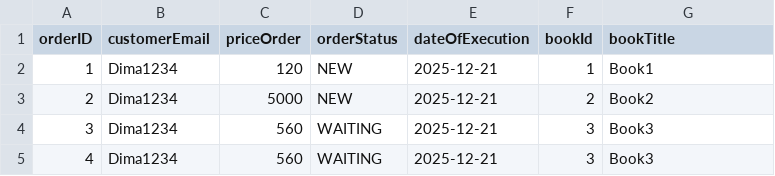
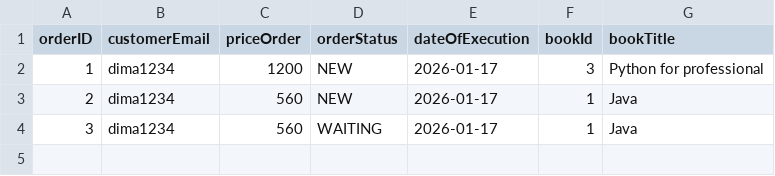
Before and after one commit to Amigos489/RepositoryForTask, a CSV file: BookStore/Orders.csv, drawn as a sheet.

```diff
--- a/BookStore/Orders.csv
+++ b/BookStore/Orders.csv
@@ -1,5 +1,4 @@
 orderID,customerEmail,priceOrder,orderStatus,dateOfExecution,bookId,bookTitle
-1,"Dima1234",120,NEW,2025-12-21,1,"Book1"
-2,"Dima1234",5000,NEW,2025-12-21,2,"Book2"
-3,"Dima1234",560,WAITING,2025-12-21,3,"Book3"
-4,"Dima1234",560,WAITING,2025-12-21,3,"Book3"
+1,"dima1234",1200,NEW,2026-01-17,3,"Python for professional"
+2,"dima1234",560,NEW,2026-01-17,1,"Java"
+3,"dima1234",560,WAITING,2026-01-17,1,"Java"
```
Also changed, not shown: BookStore/Books.csv, 16 other files.
